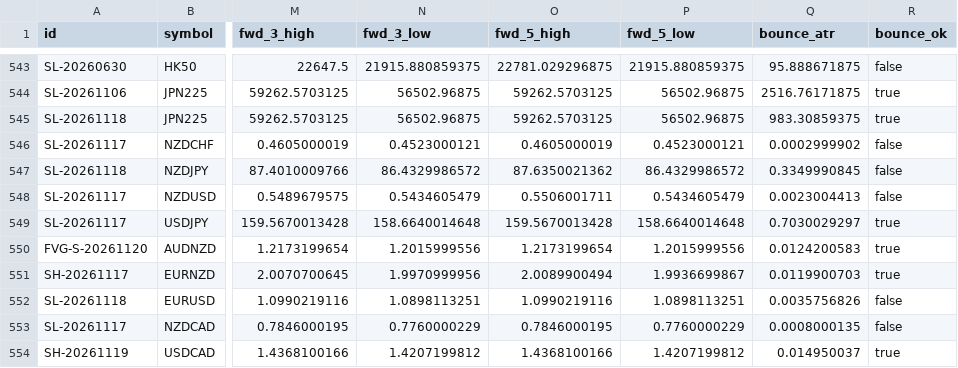
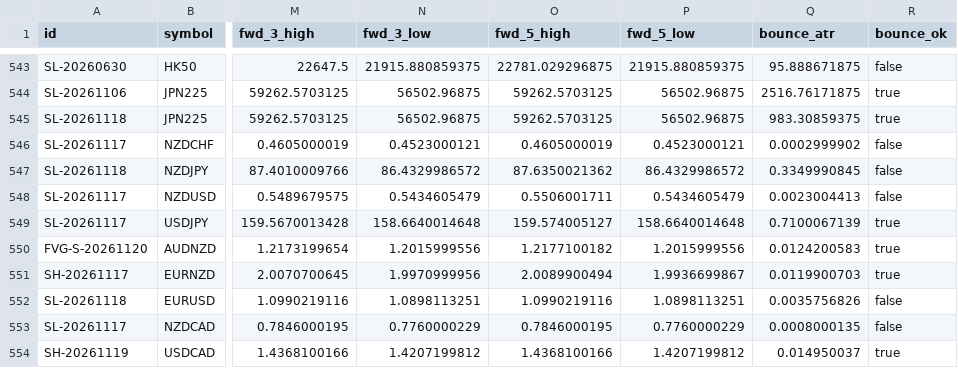
Before and after one commit to keenewong-ai/xauusd-bounce-live, a CSV file: data_hist.csv, drawn as a sheet; only a part is shown, gaps mark what is left out; the diff covers the shown part only; the diff names each change by its address in the sheet, - before the commit and + after, or states it on an @@ line.

```diff
--- a/data_hist.csv
+++ b/data_hist.csv
-O549 (fwd_5_high): 159.5670013428
+O549 (fwd_5_high): 159.574005127
-Q549 (bounce_atr): 0.7030029297
+Q549 (bounce_atr): 0.7100067139
-O550 (fwd_5_high): 1.2173199654
+O550 (fwd_5_high): 1.2177100182
```
Also changed, not shown: 1 added row and 25 edited cells elsewhere in this file, data_levels.csv, 2 other files.
